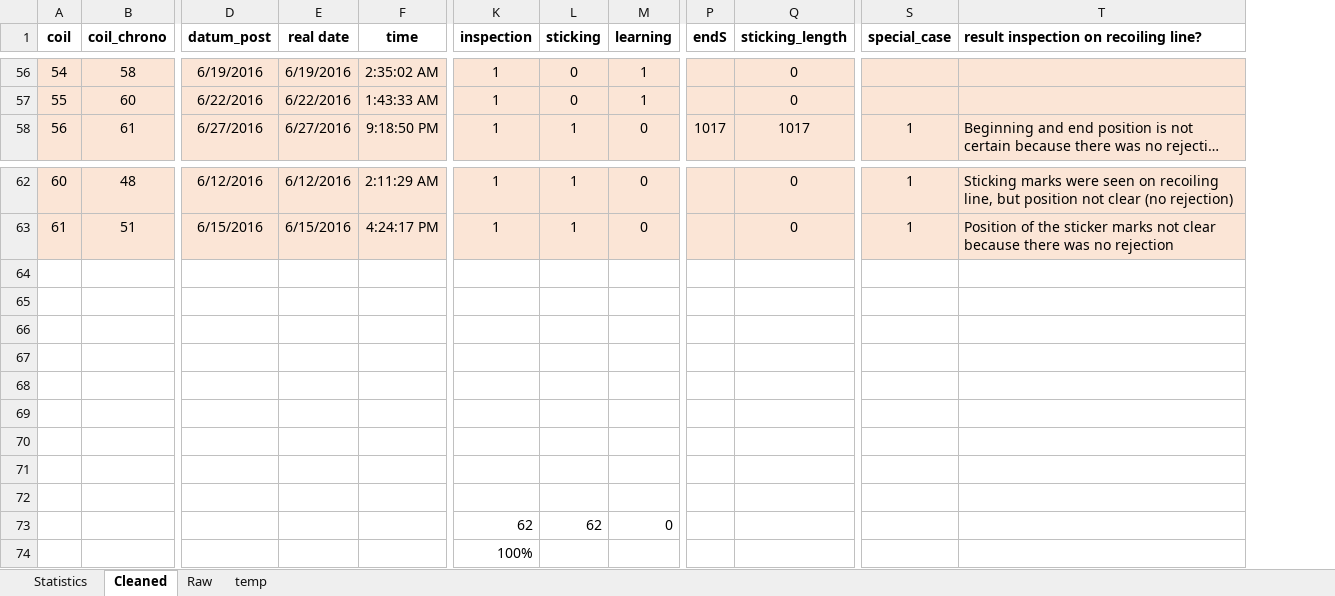
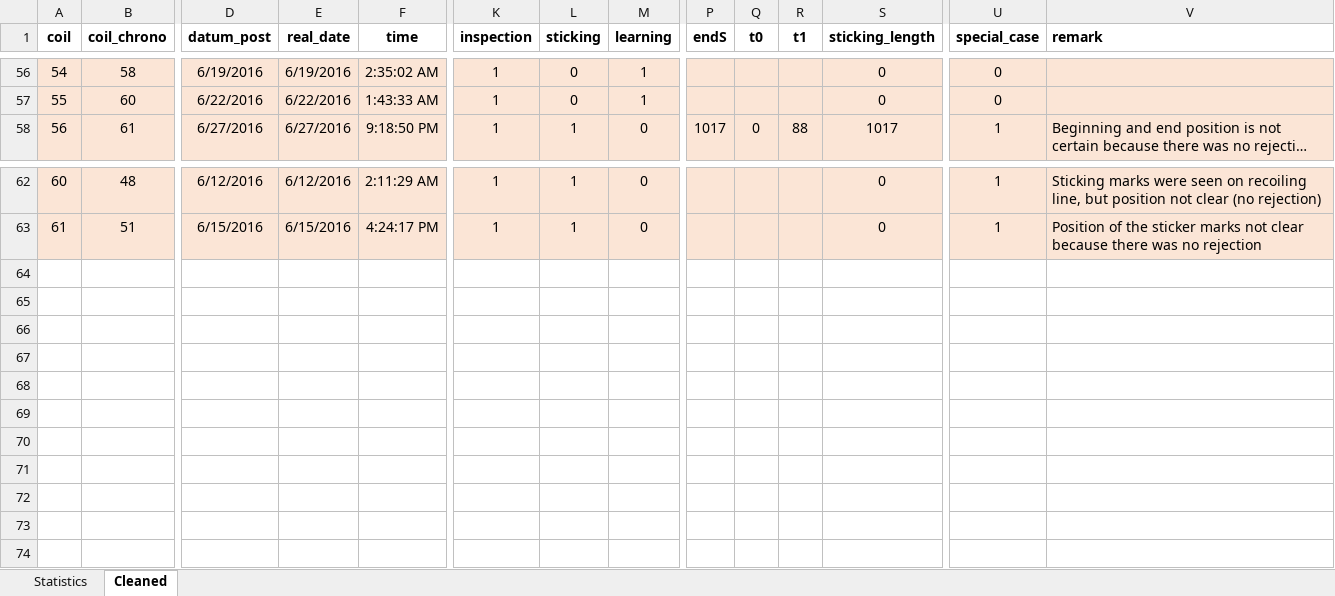
Before and after one commit to hugueschips/taf, an Excel workbook: excel/spring_2016.xlsx, sheet Cleaned, drawn as a sheet; only a part is shown, gaps mark what is left out; long unchanged cells end in …; values as stored, in another font and other column widths than the file's, no borders; removed rows and columns are numbered as before the commit, all else as after; rows hold the shown columns only; the diff covers the shown part only; the diff names each change by its address in the sheet, - before the commit and + after, or states it on an @@ line.

```diff
--- a/excel/spring_2016.xlsx (sheet Cleaned)
+++ b/excel/spring_2016.xlsx (sheet Cleaned)
-sheet tab: Raw
-sheet tab: temp
+column Q (t0), row 58: 0
+column R (t1), row 58: 88
-E1: real date
+E1: real_date
-V1: result inspection on recoiling line?
+V1: remark
-U56:U57 (special_case): (empty)
+U56:U57 (special_case): 0
-row 64: (empty)
-row 65: (empty)
-row 66: (empty)
-row 67: (empty)
-row 68: (empty)
-row 69: (empty)
-row 70: (empty)
-row 71: (empty)
-row 72: (empty)
-row 73:  |  |  |  |  | 62 | 62 | 0
-row 74:  |  |  |  |  | 100%
```
Also changed, not shown: 54 edited cells elsewhere in this sheet, formulas that keep their value, charts or pictures, 4 other files.
